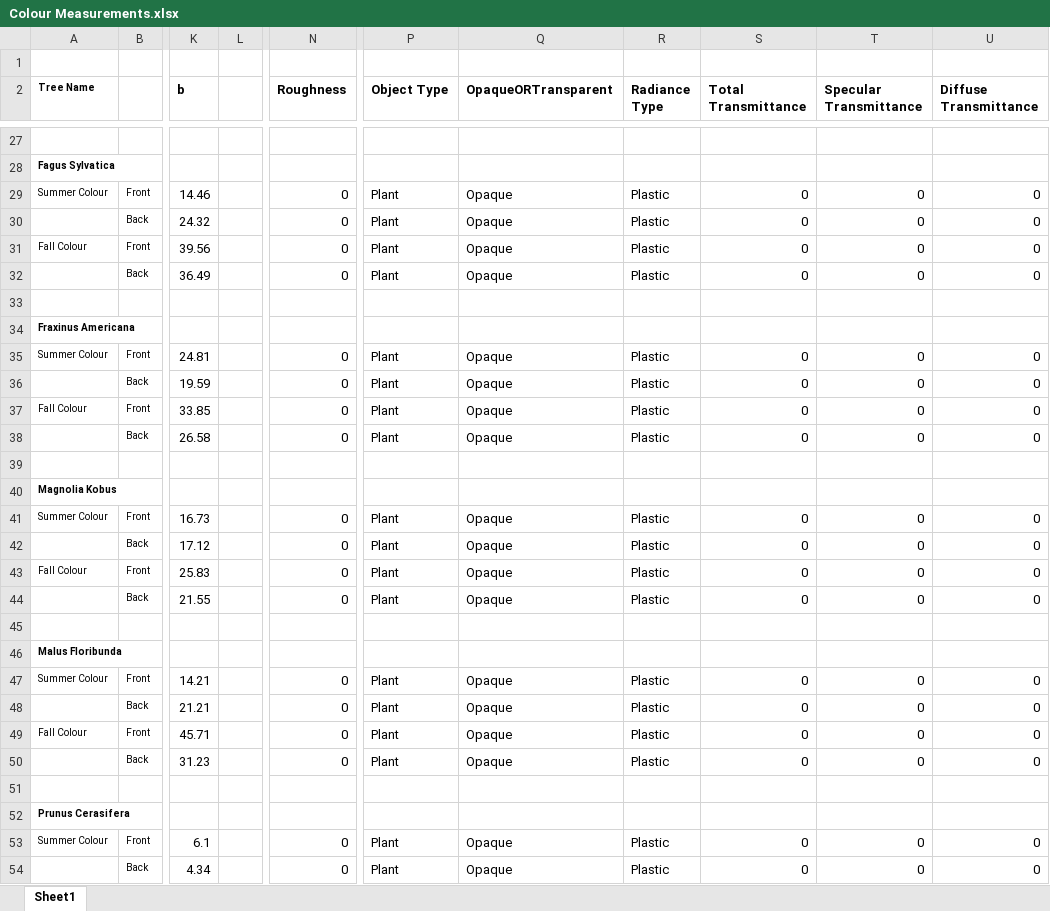
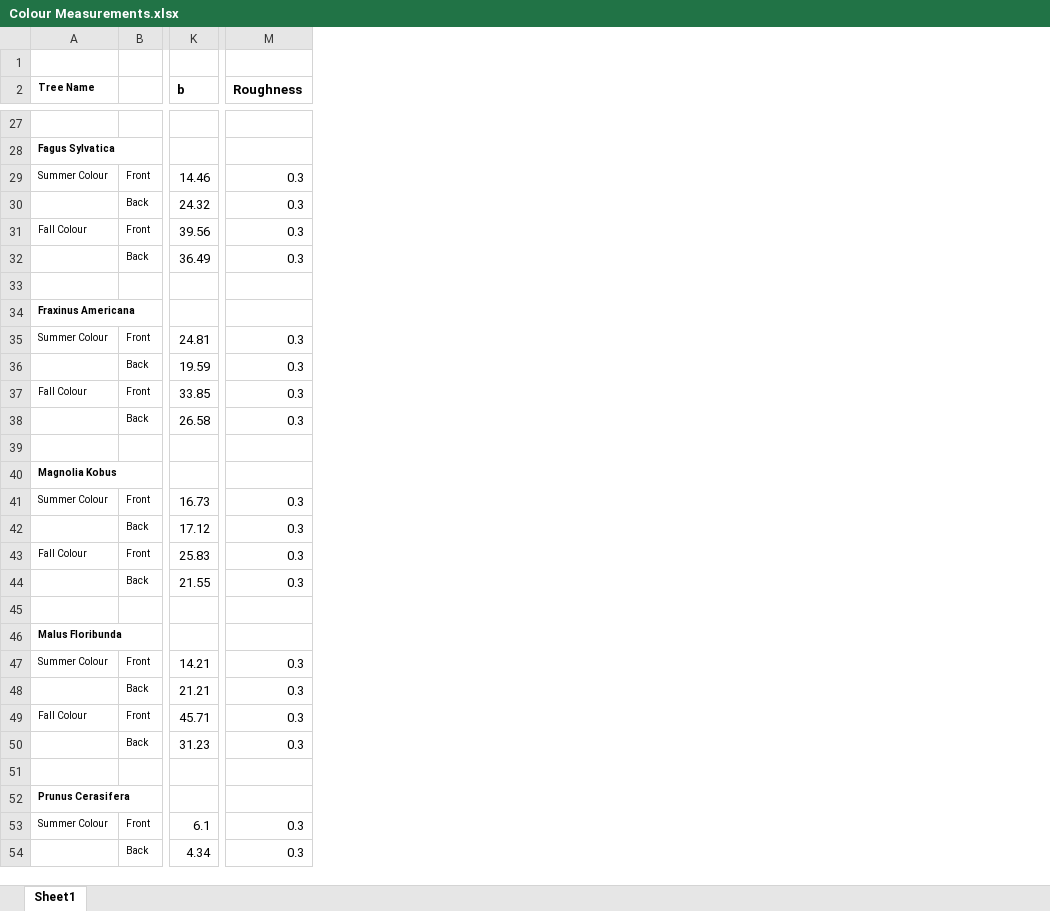
Before and after one commit to C38C/tree_database, an Excel workbook: Colour Measurements.xlsx, sheet Sheet1, drawn as a sheet; only a part is shown, gaps mark what is left out; values as stored, in another font and other column widths than the file's, no borders; removed rows and columns are numbered as before the commit, all else as after; the diff covers the shown part only; the diff names each change by its address in the sheet, - before the commit and + after, or states it on an @@ line.

```diff
--- a/Colour Measurements.xlsx (sheet Sheet1)
+++ b/Colour Measurements.xlsx (sheet Sheet1)
-column L, empty
-column P (Object Type), rows 29-54: Plant | Plant | Plant | Plant |  |  | Plant | Plant | Plant | Plant |  |  | Plant | Plant | Plant | Plant |  |  | Plant | Plant | Plant | Plant |  |  | Plant | Plant
-column Q (OpaqueORTransparent), rows 29-54: Opaque | Opaque | Opaque | Opaque |  |  | Opaque | Opaque | Opaque | Opaque |  |  | Opaque | Opaque | Opaque | Opaque |  |  | Opaque | Opaque | Opaque | Opaque |  |  | Opaque | Opaque
-column R (Radiance Type), rows 29-54: Plastic | Plastic | Plastic | Plastic |  |  | Plastic | Plastic | Plastic | Plastic |  |  | Plastic | Plastic | Plastic | Plastic |  |  | Plastic | Plastic | Plastic | Plastic |  |  | Plastic | Plastic
-column S (Total Transmittance), rows 29-54: 0 | 0 | 0 | 0 |  |  | 0 | 0 | 0 | 0 |  |  | 0 | 0 | 0 | 0 |  |  | 0 | 0 | 0 | 0 |  |  | 0 | 0
-column T (Specular Transmittance), rows 29-54: 0 | 0 | 0 | 0 |  |  | 0 | 0 | 0 | 0 |  |  | 0 | 0 | 0 | 0 |  |  | 0 | 0 | 0 | 0 |  |  | 0 | 0
-column U (Diffuse Transmittance), rows 29-54: 0 | 0 | 0 | 0 |  |  | 0 | 0 | 0 | 0 |  |  | 0 | 0 | 0 | 0 |  |  | 0 | 0 | 0 | 0 |  |  | 0 | 0
-M29:M32 (Roughness): 0
+M29:M32 (Roughness): 0.3
-M35:M38 (Roughness): 0
+M35:M38 (Roughness): 0.3
-M41:M44 (Roughness): 0
+M41:M44 (Roughness): 0.3
-M47:M50 (Roughness): 0
+M47:M50 (Roughness): 0.3
-M53:M54 (Roughness): 0
+M53:M54 (Roughness): 0.3
```
Also changed, not shown: 28 edited cells elsewhere in this sheet, Branch Parameters.xlsx, Canopy and Schedules.xlsx.
